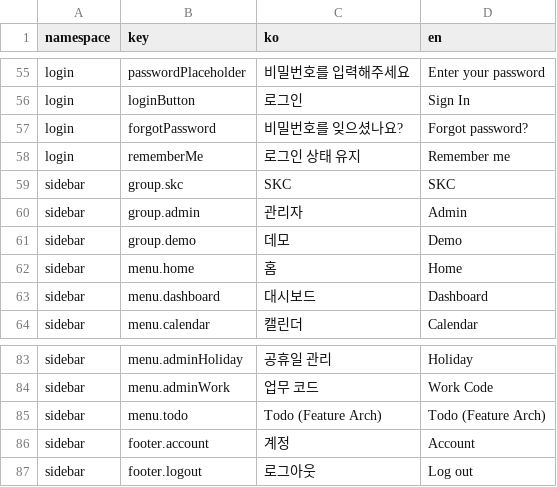
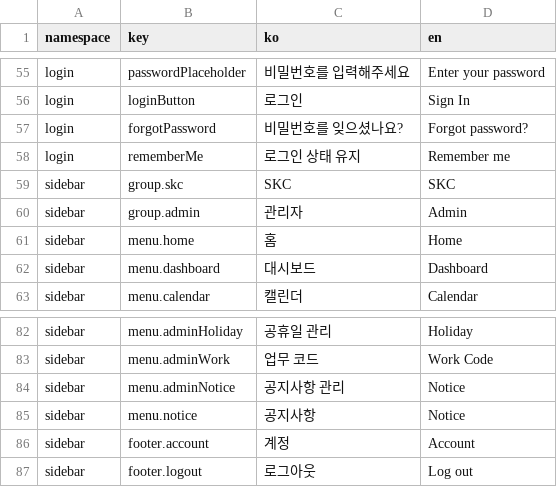
Before and after one commit to lshdainty/porest-hr-front, a CSV file: i18n/translations.csv, drawn as a sheet; only a part is shown, gaps mark what is left out.

```diff
--- a/i18n/translations.csv
+++ b/i18n/translations.csv
@@ -60,3 +60,2 @@ sidebar,group.skc,SKC,SKC
 sidebar,group.admin,관리자,Admin
-sidebar,group.demo,데모,Demo
 sidebar,menu.home,홈,Home
@@ -84,3 +83,4 @@ sidebar,menu.adminHoliday,공휴일 관리,Holiday
 sidebar,menu.adminWork,업무 코드,Work Code
-sidebar,menu.todo,Todo (Feature Arch),Todo (Feature Arch)
+sidebar,menu.adminNotice,공지사항 관리,Notice
+sidebar,menu.notice,공지사항,Notice
 sidebar,footer.account,계정,Account
```
Also changed, not shown: 6 other files.
